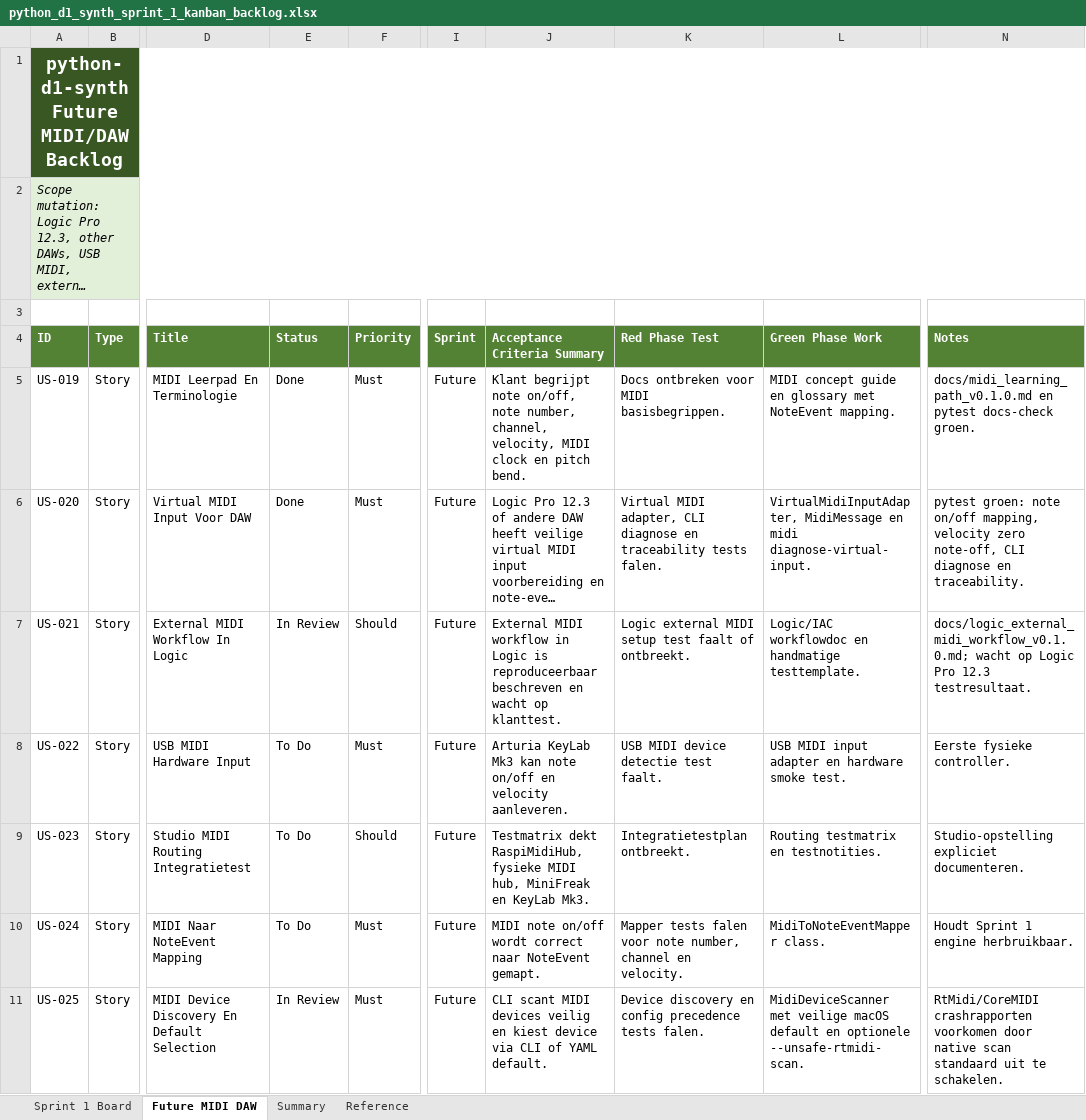
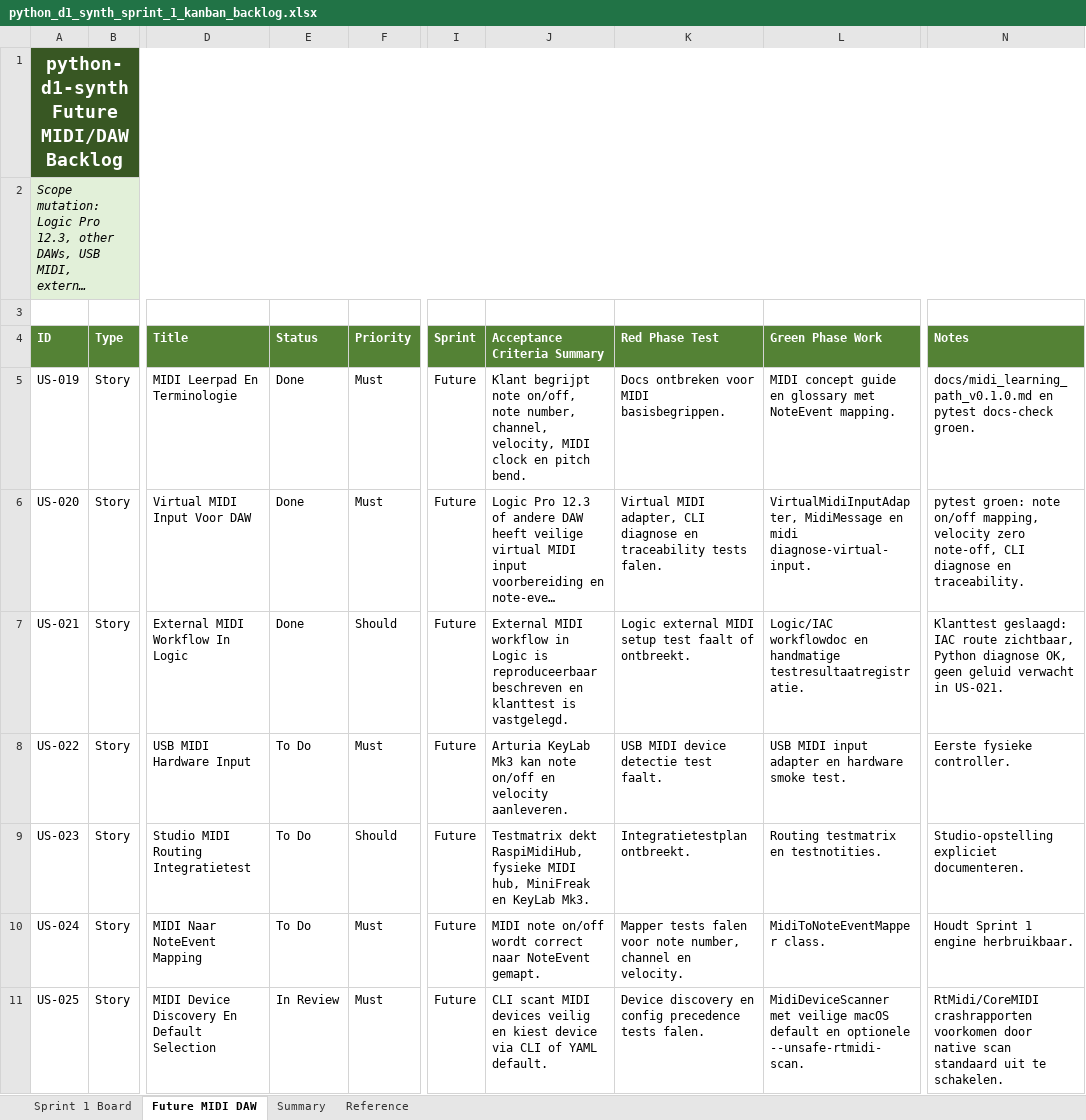
Before and after one commit to pappavis/python-d1-synth, an Excel workbook: outputs/CHATOD-20260709-D1PY-MVP-001/python_d1_synth_sprint_1_kanban_backlog.xlsx, sheet Future MIDI DAW, drawn as a sheet; only a part is shown, gaps mark what is left out; long unchanged cells end in …; values as stored, in another font and other column widths than the file's, no borders; table styles not drawn; the diff names each change by its address in the sheet, - before the commit and + after, or states it on an @@ line.

Commit message:
Complete US-021 logic midi workflow

```diff
--- a/outputs/CHATOD-20260709-D1PY-MVP-001/python_d1_synth_sprint_1_kanban_backlog.xlsx (sheet Future MIDI DAW)
+++ b/outputs/CHATOD-20260709-D1PY-MVP-001/python_d1_synth_sprint_1_kanban_backlog.xlsx (sheet Future MIDI DAW)
-E7 (Status): In Review
+E7 (Status): Done
-J7 (Acceptance Criteria Summary): …beschreven en wacht op klanttest.
+J7 (Acceptance Criteria Summary): …beschreven en klanttest is vastgelegd.
-L7 (Green Phase Work): …en handmatige testtemplate.
+L7 (Green Phase Work): …en handmatige testresultaatregistratie.
-N7 (Notes): docs/logic_external_midi_workflow_v0.1.0.md; wacht op Logic Pro 12.3 testresultaat.
+N7 (Notes): Klanttest geslaagd: IAC route zichtbaar, Python diagnose OK, geen geluid verwacht in US-021.
```
Also changed, not shown: 5 other files.
